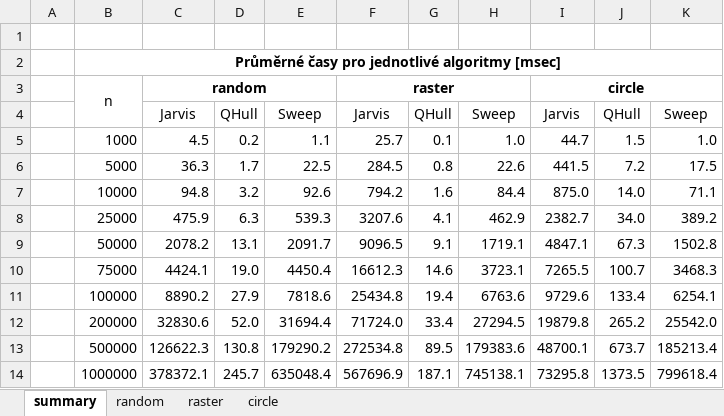
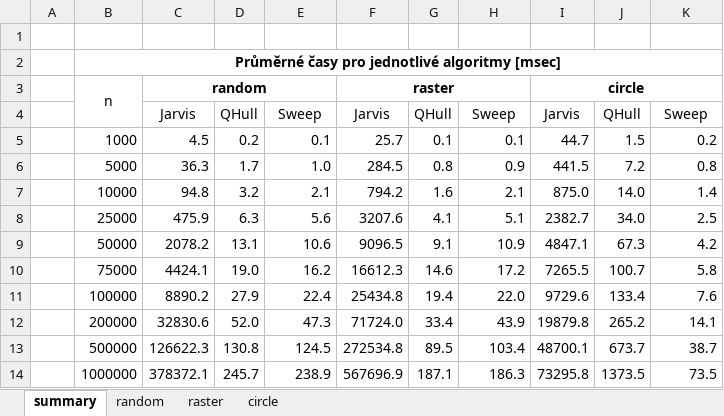
Before and after one commit to pikorcik/adkg_kupec, an Excel workbook: U2/report/testing.xlsx, sheet summary, drawn as a sheet; values as stored, in another font and other column widths than the file's, no borders; charts and pictures not drawn; the diff names each change by its address in the sheet, - before the commit and + after, or states it on an @@ line.

```diff
--- a/U2/report/testing.xlsx (sheet summary)
+++ b/U2/report/testing.xlsx (sheet summary)
-E5: 1.1
+E5: 0.1
-H5: 1.0
+H5: 0.1
-K5: 1.0
+K5: 0.2
-E6: 22.5
+E6: 1.0
-H6: 22.6
+H6: 0.9
-K6: 17.5
+K6: 0.8
-E7: 92.6
+E7: 2.1
-H7: 84.4
+H7: 2.1
-K7: 71.1
+K7: 1.4
-E8: 539.3
+E8: 5.6
-H8: 462.9
+H8: 5.1
-K8: 389.2
+K8: 2.5
-E9: 2091.7
+E9: 10.6
-H9: 1719.1
+H9: 10.9
-K9: 1502.8
+K9: 4.2
-E10: 4450.4
+E10: 16.2
-H10: 3723.1
+H10: 17.2
-K10: 3468.3
+K10: 5.8
-E11: 7818.6
+E11: 22.4
-H11: 6763.6
+H11: 22.0
-K11: 6254.1
+K11: 7.6
-E12: 31694.4
+E12: 47.3
-H12: 27294.5
+H12: 43.9
-K12: 25542.0
+K12: 14.1
-E13: 179290.2
+E13: 124.5
-H13: 179383.6
+H13: 103.4
-K13: 185213.4
+K13: 38.7
-E14: 635048.4
+E14: 238.9
-H14: 745138.1
+H14: 186.3
-K14: 799618.4
+K14: 73.5
```
Also changed, not shown: sheet raster, sheet random, sheet circle, charts or pictures, 8 other files.
